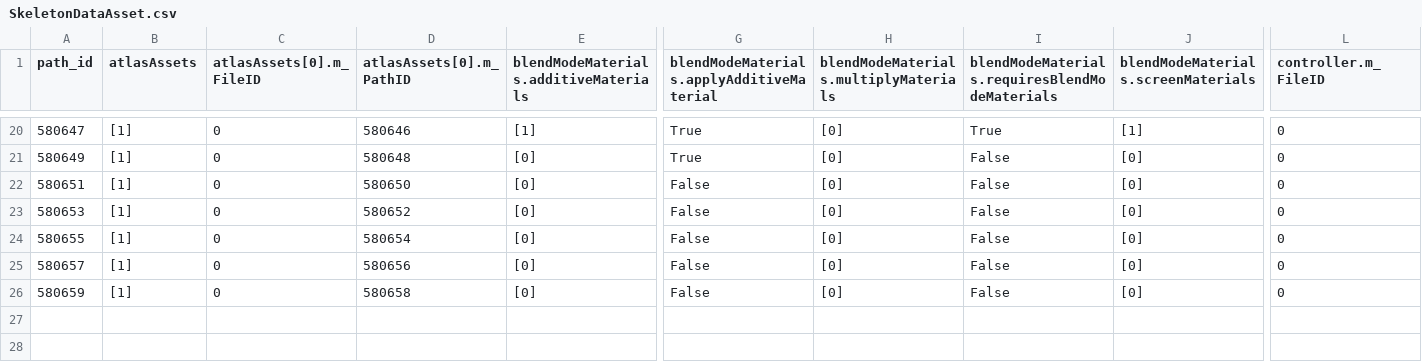
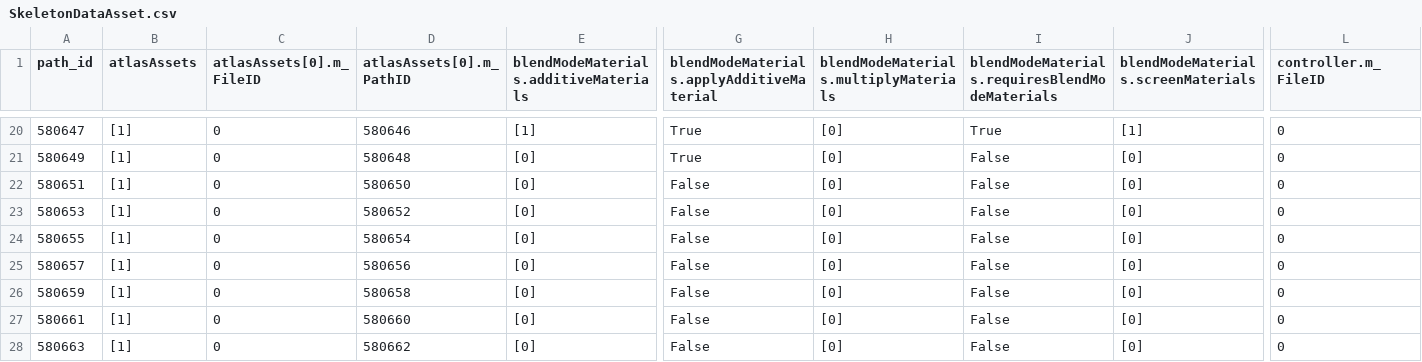
Before and after one commit to Nthanhbadboy/WindWings-Space-Shooter-game-play, a CSV file: reverse-engineering/scriptableobjects/SkeletonDataAsset.csv, drawn as a sheet; only a part is shown, gaps mark what is left out; rows hold the shown columns only; the diff names each change by its address in the sheet, - before the commit and + after, or states it on an @@ line.

```diff
--- a/reverse-engineering/scriptableobjects/SkeletonDataAsset.csv
+++ b/reverse-engineering/scriptableobjects/SkeletonDataAsset.csv
+row 27: 580661 | [1] | 0 | 580660 | [0] | False | [0] | False | [0] | 0
+row 28: 580663 | [1] | 0 | 580662 | [0] | False | [0] | False | [0] | 0
```
Also changed, not shown: docs/apk-analysis/DataShopPack.csv, docs/apk-analysis/RankManager.csv, 17 other files.
